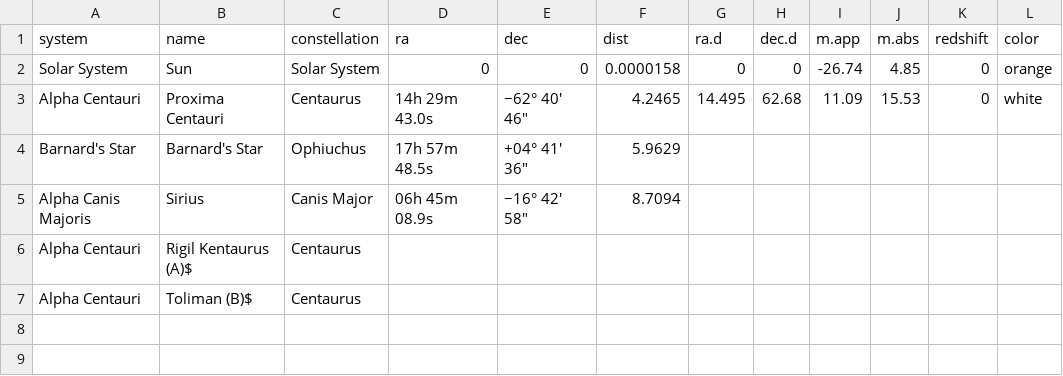
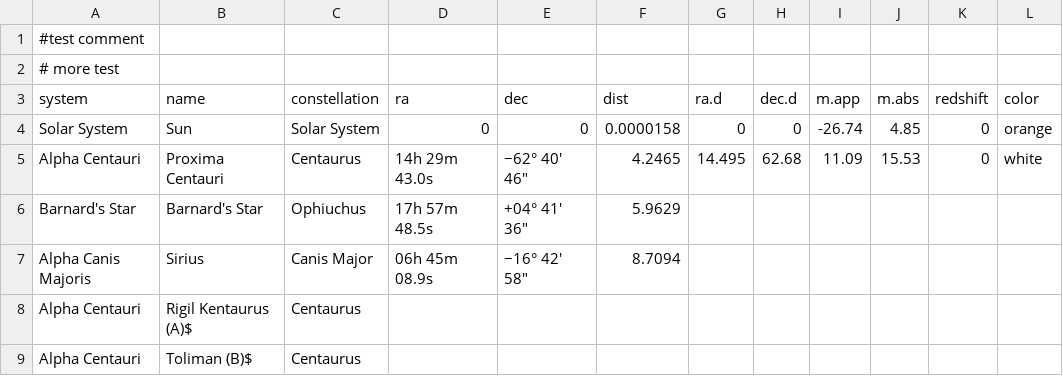
Before and after one commit to jwd83/pyjamatime64, a CSV file: assets/data/stellar-neighborhood.csv, drawn as a sheet; the diff names each change by its address in the sheet, - before the commit and + after, or states it on an @@ line.

Commit message:
multiline comments supported before header

```diff
--- a/assets/data/stellar-neighborhood.csv
+++ b/assets/data/stellar-neighborhood.csv
+row 1: #test comment
+row 2: # more test
```
Also changed, not shown: 1 other file.
